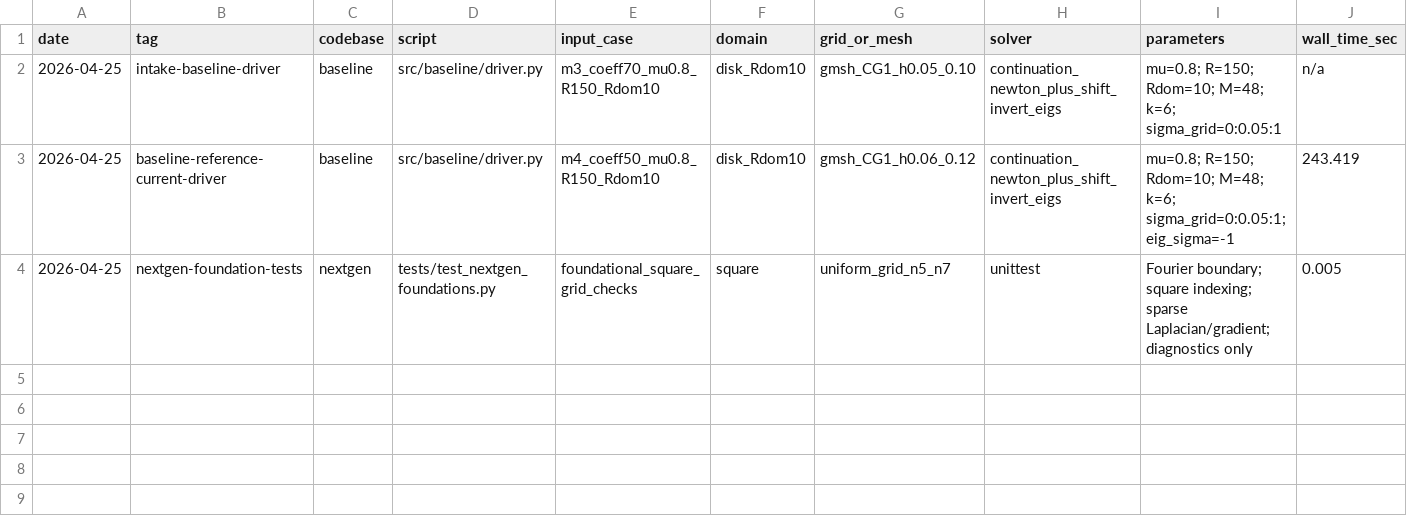
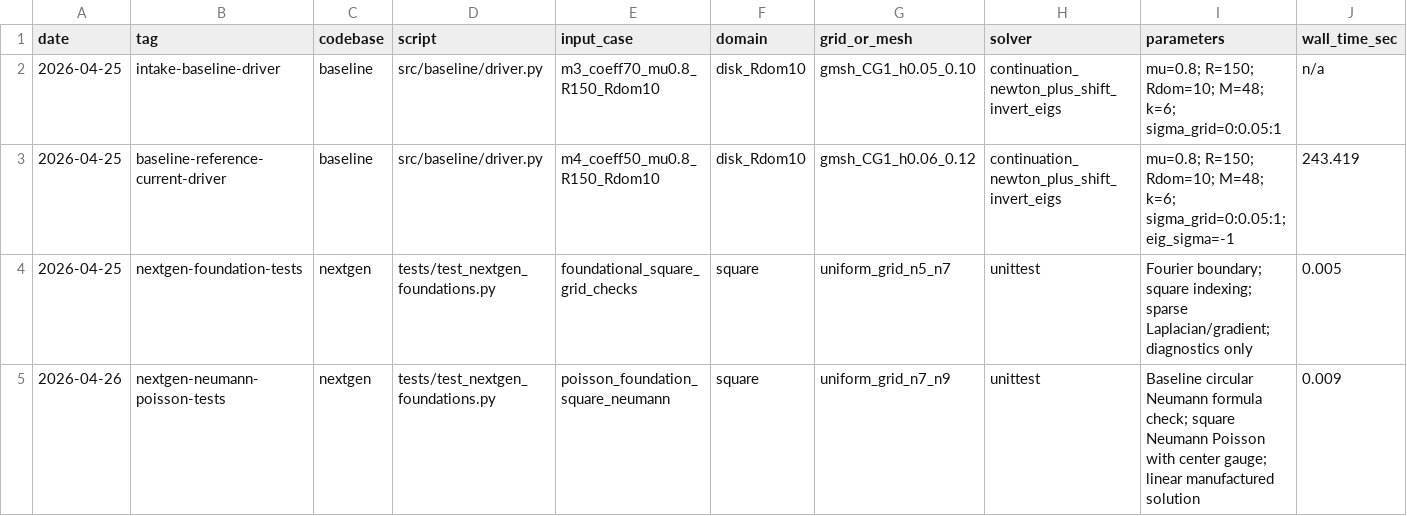
Before and after one commit to pcsong25/Nonuniqueness-of-2D-Navier-Stokes-with-time-dependent-viscosity, a CSV file: experiments/registry.csv, drawn as a sheet; only a part is shown; rows hold the shown columns only; the diff names each change by its address in the sheet, - before the commit and + after, or states it on an @@ line.

Commit message:
Poisson implemented

```diff
--- a/experiments/registry.csv
+++ b/experiments/registry.csv
+row 5: 2026-04-26 | nextgen-neumann-poisson-tests | nextgen | tests/test_nextgen_foundations.py | poisson_foundation_square_neumann | square | uniform_grid_n7_n9 | unittest | Baseline circular Neumann formula check; square Neumann Poisson with center gauge; linear manufactured solution | 0.009
```
Also changed, not shown: 4 other files.
